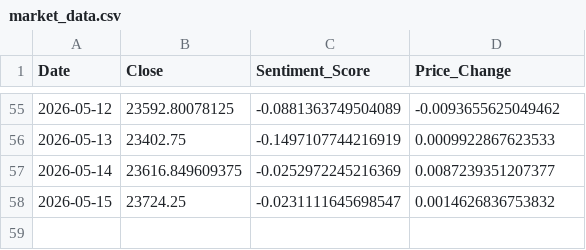
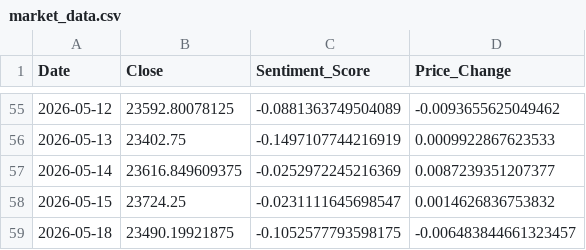
Before and after one commit to Sims9218/NIFTY50-Sentiment-Analyzer, a CSV file: market_data.csv, drawn as a sheet; only a part is shown, gaps mark what is left out; the diff names each change by its address in the sheet, - before the commit and + after, or states it on an @@ line.

```diff
--- a/market_data.csv
+++ b/market_data.csv
+row 59: 2026-05-18 | 23490.19921875 | -0.1052577793598175 | -0.006483844661323457
```
Also changed, not shown: 1 other file.
